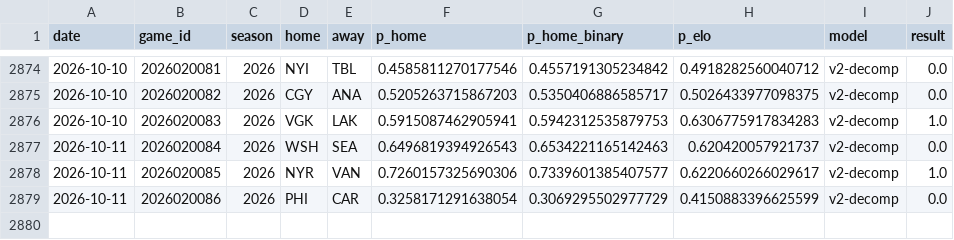
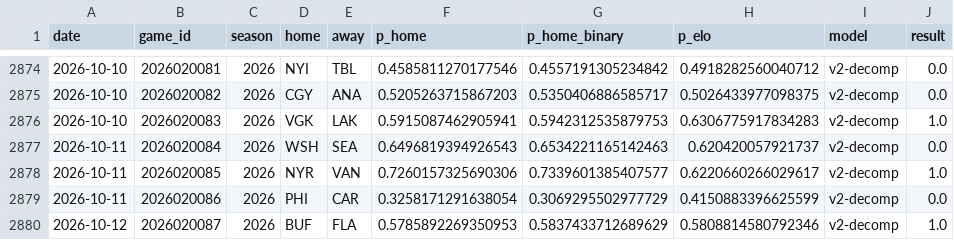
Before and after one commit to azcal/mbm-nhl, a CSV file: logs/graded.csv, drawn as a sheet; only a part is shown, gaps mark what is left out.

```diff
--- a/logs/graded.csv
+++ b/logs/graded.csv
@@ -2879 +2879,2 @@ date,game_id,season,home,away,p_home,p_home_binary,p_elo,model,result
 2026-10-11,2026020086,2026,PHI,CAR,0.3258171291638054,0.3069295502977729,0.4150883396625599,v2-decomp,0.0
+2026-10-12,2026020087,2026,BUF,FLA,0.5785892269350953,0.5837433712689629,0.5808814580792346,v2-decomp,1.0
```
Also changed, not shown: data/games.csv, logs/predictions.csv, 3 other files.
